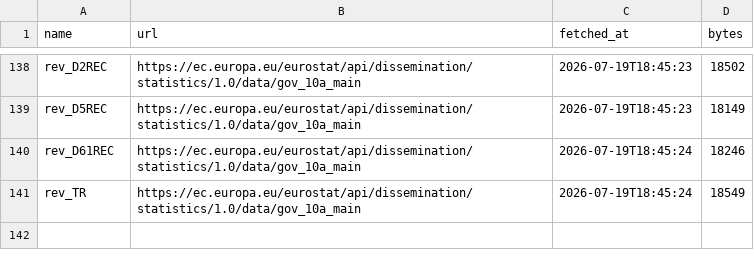
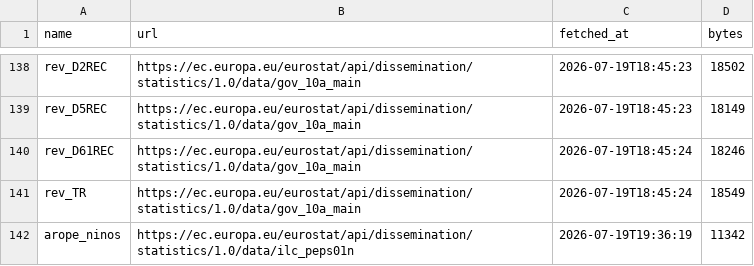
Before and after one commit to danribes/tfm-data-science, a CSV file: storage/raw/vintage_manifest.csv, drawn as a sheet; only a part is shown, gaps mark what is left out.

```diff
--- a/storage/raw/vintage_manifest.csv
+++ b/storage/raw/vintage_manifest.csv
@@ -141 +141,2 @@
 "rev_TR","https://ec.europa.eu/eurostat/api/dissemination/statistics/1.0/data/gov_10a_main","2026-07-19T18:45:24",18549
+"arope_ninos","https://ec.europa.eu/eurostat/api/dissemination/statistics/1.0/data/ilc_peps01n","2026-07-19T19:36:19",11342
```
Also changed, not shown: 9 other files.
